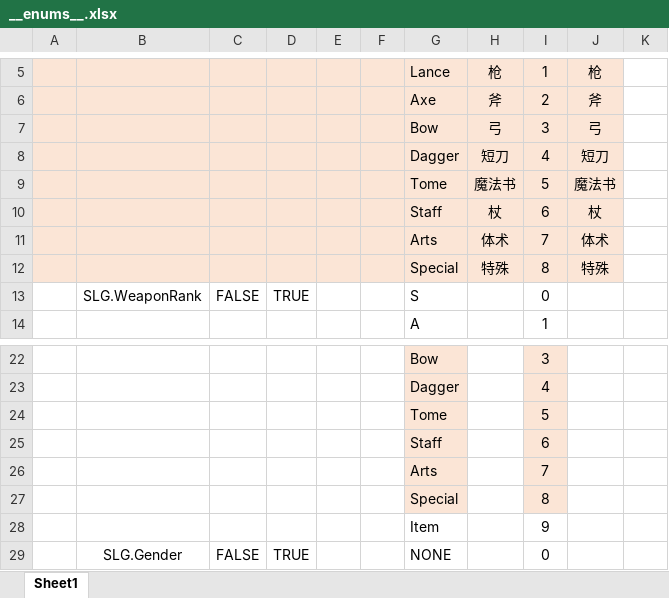
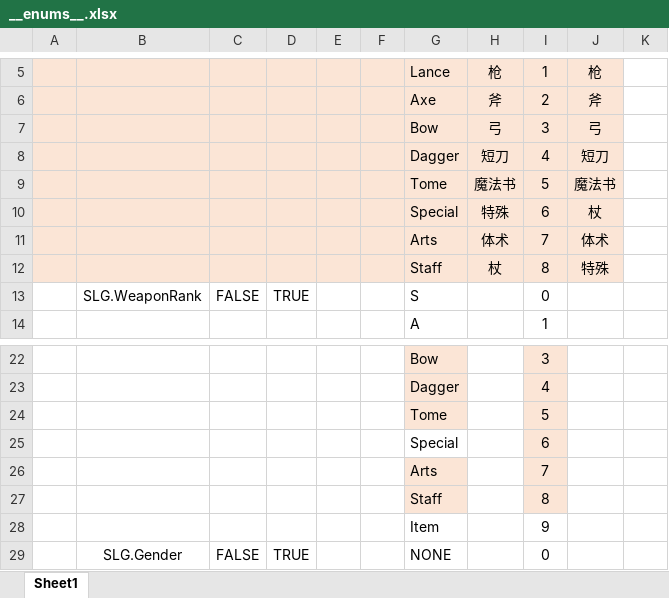
Before and after one commit to SunHe-1992/SunHeSLGConfigs, an Excel workbook: Datas/Defines/__enums__.xlsx, sheet Sheet1, drawn as a sheet; only a part is shown, gaps mark what is left out; values as stored, in another font and other column widths than the file's, no borders; the diff names each change by its address in the sheet, - before the commit and + after, or states it on an @@ line.

```diff
--- a/Datas/Defines/__enums__.xlsx (sheet Sheet1)
+++ b/Datas/Defines/__enums__.xlsx (sheet Sheet1)
-G10: Staff
+G10: Special
-H10: 杖
+H10: 特殊
-G12: Special
+G12: Staff
-H12: 特殊
+H12: 杖
-G25: Staff
+G25: Special
-G25 fill: #FBE5D6
+G25 fill: none
-G27: Special
+G27: Staff
```
Also changed, not shown: Datas/Language.xlsx.
